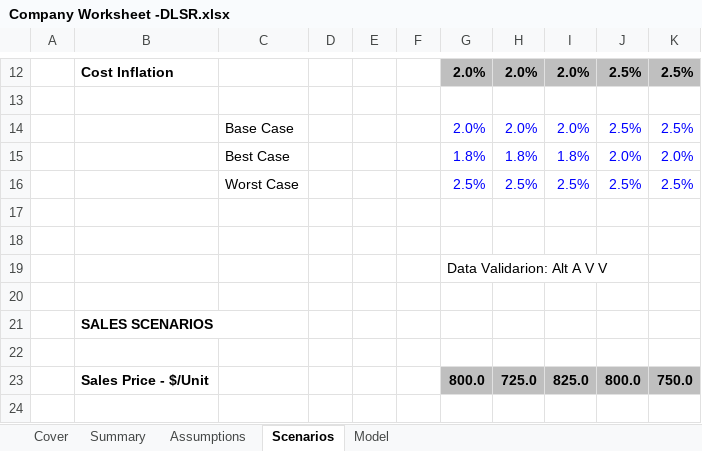
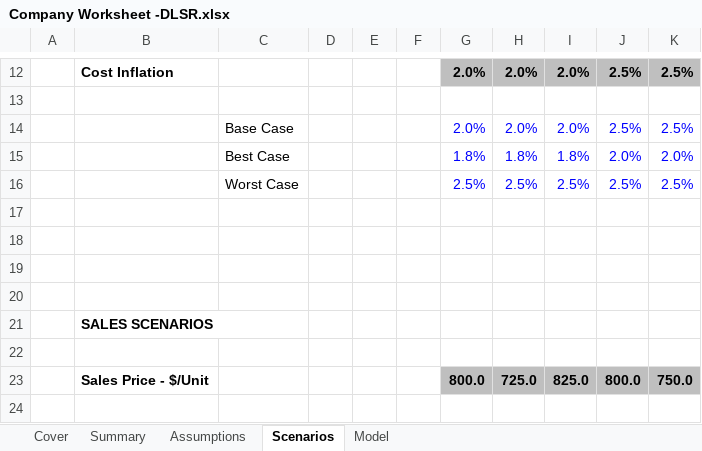
Before and after one commit to DLSR-S/Financial-Modelling-V1, an Excel workbook: Company Worksheet -DLSR.xlsx, sheet Scenarios, drawn as a sheet; only a part is shown, gaps mark what is left out; values as stored, in another font and other column widths than the file's, no borders; charts and pictures and conditional formats not drawn; the diff names each change by its address in the sheet, - before the commit and + after, or states it on an @@ line.

```diff
--- a/Company Worksheet -DLSR.xlsx (sheet Scenarios)
+++ b/Company Worksheet -DLSR.xlsx (sheet Scenarios)
-G19: Data Validarion: Alt A V V
+G19: (empty)
```
Also changed, not shown: sheet Model, sheet Assumptions.
